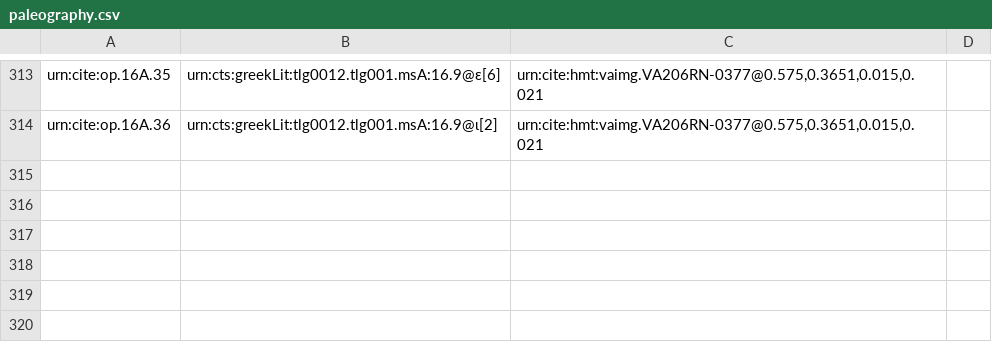
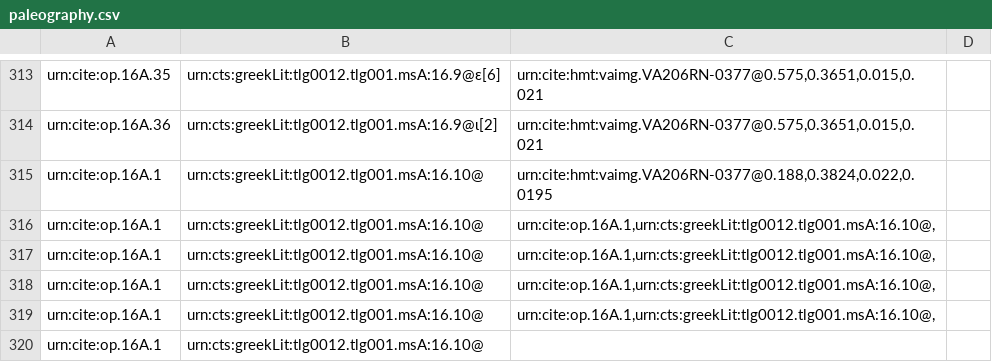
Before and after one commit to hmteditors/furman, a CSV file: TeamA/collections/paleography.csv, drawn as a sheet; only a part is shown, gaps mark what is left out; the diff names each change by its address in the sheet, - before the commit and + after, or states it on an @@ line.

Commit message:
Update paleography.csv

```diff
--- a/TeamA/collections/paleography.csv
+++ b/TeamA/collections/paleography.csv
+row 315: urn:cite:op.16A.1 | urn:cts:greekLit:tlg0012.tlg001.msA:16.10@ | urn:cite:hmt:vaimg.VA206RN-0377@0.188,0.3824,0.022,0.0195
+row 316: urn:cite:op.16A.1 | urn:cts:greekLit:tlg0012.tlg001.msA:16.10@ | urn:cite:op.16A.1,urn:cts:greekLit:tlg0012.tlg001.msA:16.10@,
+row 317: urn:cite:op.16A.1 | urn:cts:greekLit:tlg0012.tlg001.msA:16.10@ | urn:cite:op.16A.1,urn:cts:greekLit:tlg0012.tlg001.msA:16.10@,
+row 318: urn:cite:op.16A.1 | urn:cts:greekLit:tlg0012.tlg001.msA:16.10@ | urn:cite:op.16A.1,urn:cts:greekLit:tlg0012.tlg001.msA:16.10@,
+row 319: urn:cite:op.16A.1 | urn:cts:greekLit:tlg0012.tlg001.msA:16.10@ | urn:cite:op.16A.1,urn:cts:greekLit:tlg0012.tlg001.msA:16.10@,
+row 320: urn:cite:op.16A.1 | urn:cts:greekLit:tlg0012.tlg001.msA:16.10@
```
